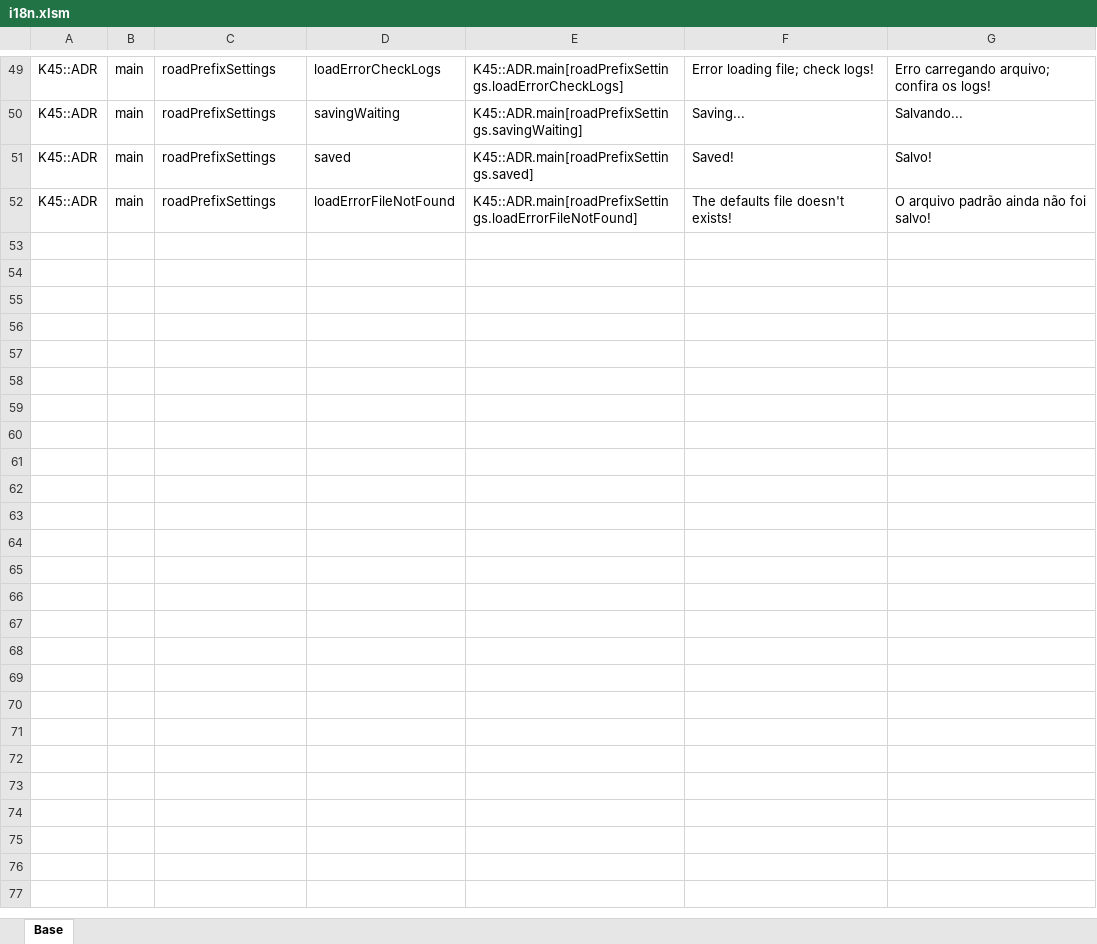
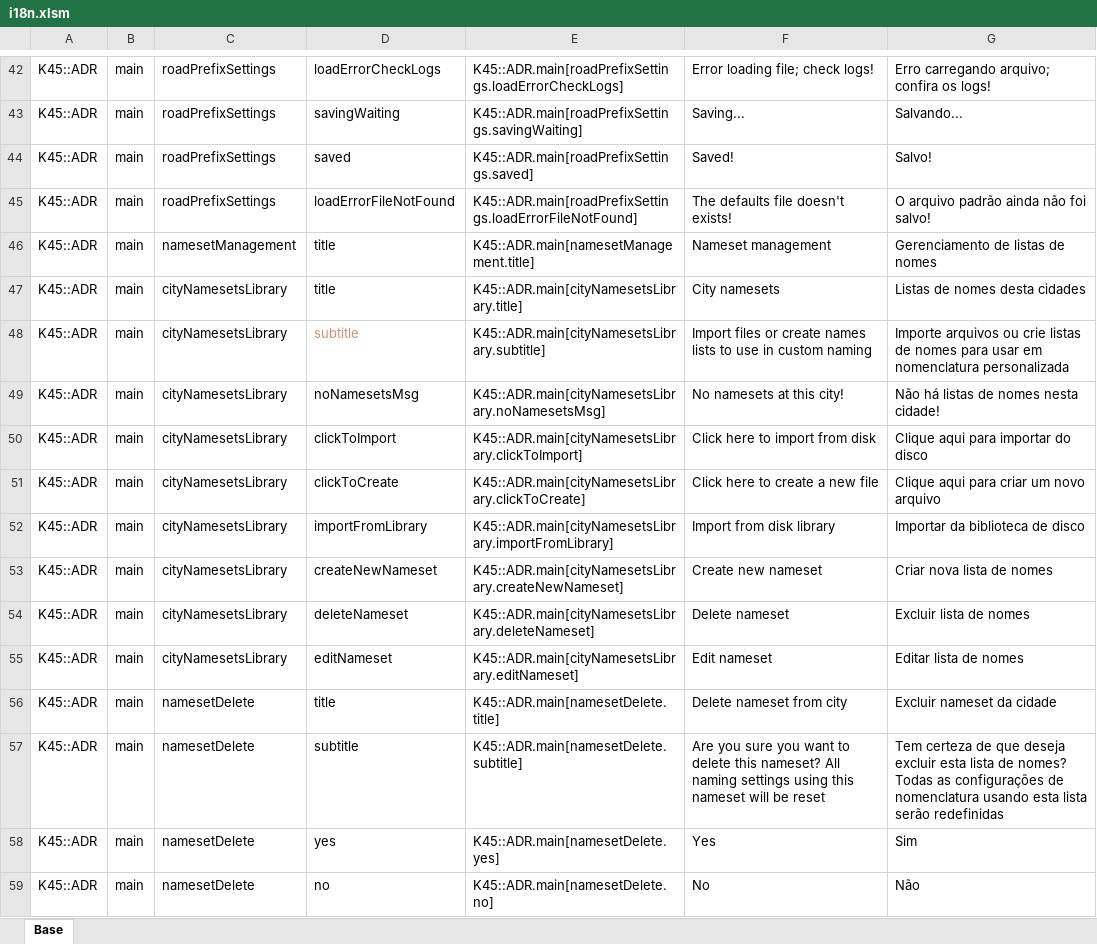
Before and after one commit to klyte45/CS2-AddressesMod, an Excel workbook: BelzontAdr/i18n/i18n.xlsm, sheet Base, drawn as a sheet; only a part is shown, gaps mark what is left out; values as stored, in another font and other column widths than the file's, no borders; the diff covers the shown part only; the diff names each change by its address in the sheet, - before the commit and + after, or states it on an @@ line.

Commit message:
New screens to import name files to use in the city

```diff
--- a/BelzontAdr/i18n/i18n.xlsm (sheet Base)
+++ b/BelzontAdr/i18n/i18n.xlsm (sheet Base)
+row 46: K45::ADR | main | namesetManagement | title | K45::ADR.main[namesetManagement.title] | Nameset management | Gerenciamento de listas de nomes
+row 47: K45::ADR | main | cityNamesetsLibrary | title | K45::ADR.main[cityNamesetsLibrary.title] | City namesets | Listas de nomes desta cidades
+row 48: K45::ADR | main | cityNamesetsLibrary | subtitle | K45::ADR.main[cityNamesetsLibrary.subtitle] | Import files or create names lists to use in custom naming | Importe arquivos ou crie listas de nomes para usar em nomenclatura personalizada
+row 49: K45::ADR | main | cityNamesetsLibrary | noNamesetsMsg | K45::ADR.main[cityNamesetsLibrary.noNamesetsMsg] | No namesets at this city! | Não há listas de nomes nesta cidade!
+row 50: K45::ADR | main | cityNamesetsLibrary | clickToImport | K45::ADR.main[cityNamesetsLibrary.clickToImport] | Click here to import from disk | Clique aqui para importar do disco
+row 51: K45::ADR | main | cityNamesetsLibrary | clickToCreate | K45::ADR.main[cityNamesetsLibrary.clickToCreate] | Click here to create a new file | Clique aqui para criar um novo arquivo
+row 52: K45::ADR | main | cityNamesetsLibrary | importFromLibrary | K45::ADR.main[cityNamesetsLibrary.importFromLibrary] | Import from disk library | Importar da biblioteca de disco
+row 53: K45::ADR | main | cityNamesetsLibrary | createNewNameset | K45::ADR.main[cityNamesetsLibrary.createNewNameset] | Create new nameset | Criar nova lista de nomes
+row 54: K45::ADR | main | cityNamesetsLibrary | deleteNameset | K45::ADR.main[cityNamesetsLibrary.deleteNameset] | Delete nameset | Excluir lista de nomes
+row 55: K45::ADR | main | cityNamesetsLibrary | editNameset | K45::ADR.main[cityNamesetsLibrary.editNameset] | Edit nameset | Editar lista de nomes
+row 56: K45::ADR | main | namesetDelete | title | K45::ADR.main[namesetDelete.title] | Delete nameset from city | Excluir nameset da cidade
+row 57: K45::ADR | main | namesetDelete | subtitle | K45::ADR.main[namesetDelete.subtitle] | Are you sure you want to delete this nameset? All naming settings using this nameset will be reset | Tem certeza de que deseja excluir esta lista de nomes? Todas as configurações de nomenclatura usando esta lista serão redefinidas
+row 58: K45::ADR | main | namesetDelete | yes | K45::ADR.main[namesetDelete.yes] | Yes | Sim
+row 59: K45::ADR | main | namesetDelete | no | K45::ADR.main[namesetDelete.no] | No | Não
```
Also changed, not shown: 14 added rows and 7 removed rows elsewhere in this sheet, formulas that keep their value, 15 other files.
